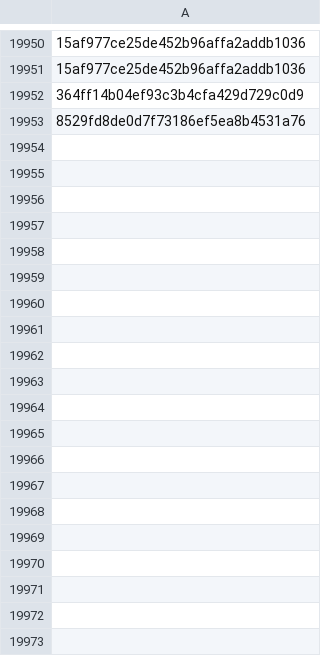
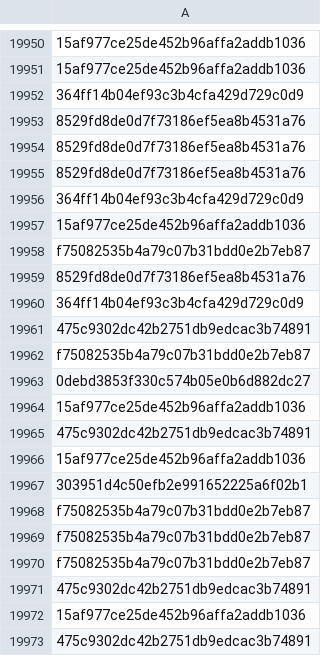
Before and after one commit to brunomarx/cs-hunter, a CSV file: data/ja3s.csv, drawn as a sheet; only a part is shown, gaps mark what is left out; the diff covers the shown part only; the diff names each change by its address in the sheet, - before the commit and + after, or states it on an @@ line.

```diff
--- a/data/ja3s.csv
+++ b/data/ja3s.csv
+row 19954: 8529fd8de0d7f73186ef5ea8b4531a76
+row 19955: 8529fd8de0d7f73186ef5ea8b4531a76
+row 19956: 364ff14b04ef93c3b4cfa429d729c0d9
+row 19957: 15af977ce25de452b96affa2addb1036
+row 19958: f75082535b4a79c07b31bdd0e2b7eb87
+row 19959: 8529fd8de0d7f73186ef5ea8b4531a76
+row 19960: 364ff14b04ef93c3b4cfa429d729c0d9
+row 19961: 475c9302dc42b2751db9edcac3b74891
+row 19962: f75082535b4a79c07b31bdd0e2b7eb87
+row 19963: 0debd3853f330c574b05e0b6d882dc27
+row 19964: 15af977ce25de452b96affa2addb1036
+row 19965: 475c9302dc42b2751db9edcac3b74891
+row 19966: 15af977ce25de452b96affa2addb1036
+row 19967: 303951d4c50efb2e991652225a6f02b1
+row 19968: f75082535b4a79c07b31bdd0e2b7eb87
+row 19969: f75082535b4a79c07b31bdd0e2b7eb87
+row 19970: f75082535b4a79c07b31bdd0e2b7eb87
+row 19971: 475c9302dc42b2751db9edcac3b74891
+row 19972: 15af977ce25de452b96affa2addb1036
+row 19973: 475c9302dc42b2751db9edcac3b74891
```
Also changed, not shown: 61 added rows elsewhere in this file, 11 other files.
